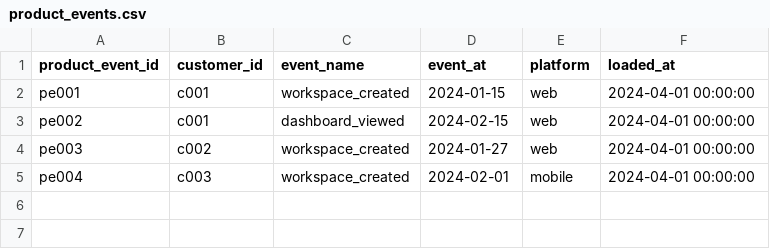
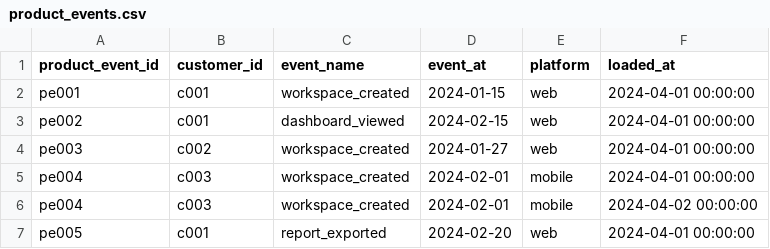
Before and after one commit to J0BS013/subscription-analytics-dbt, a CSV file: streaming_project/seeds/product_events.csv, drawn as a sheet; the diff names each change by its address in the sheet, - before the commit and + after, or states it on an @@ line.

```diff
--- a/streaming_project/seeds/product_events.csv
+++ b/streaming_project/seeds/product_events.csv
+row 6: pe004 | c003 | workspace_created | 2024-02-01 | mobile | 2024-04-02 00:00:00
+row 7: pe005 | c001 | report_exported | 2024-02-20 | web | 2024-04-01 00:00:00
```
Also changed, not shown: streaming_project/seeds/subscription_events.csv, 12 other files.
